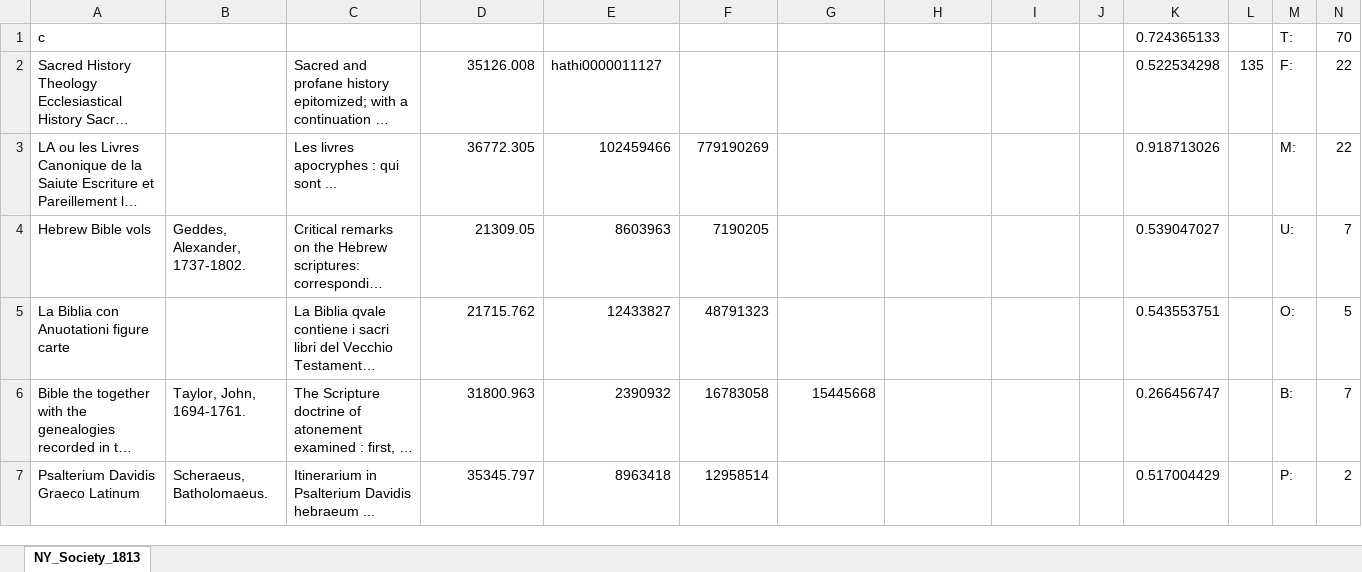
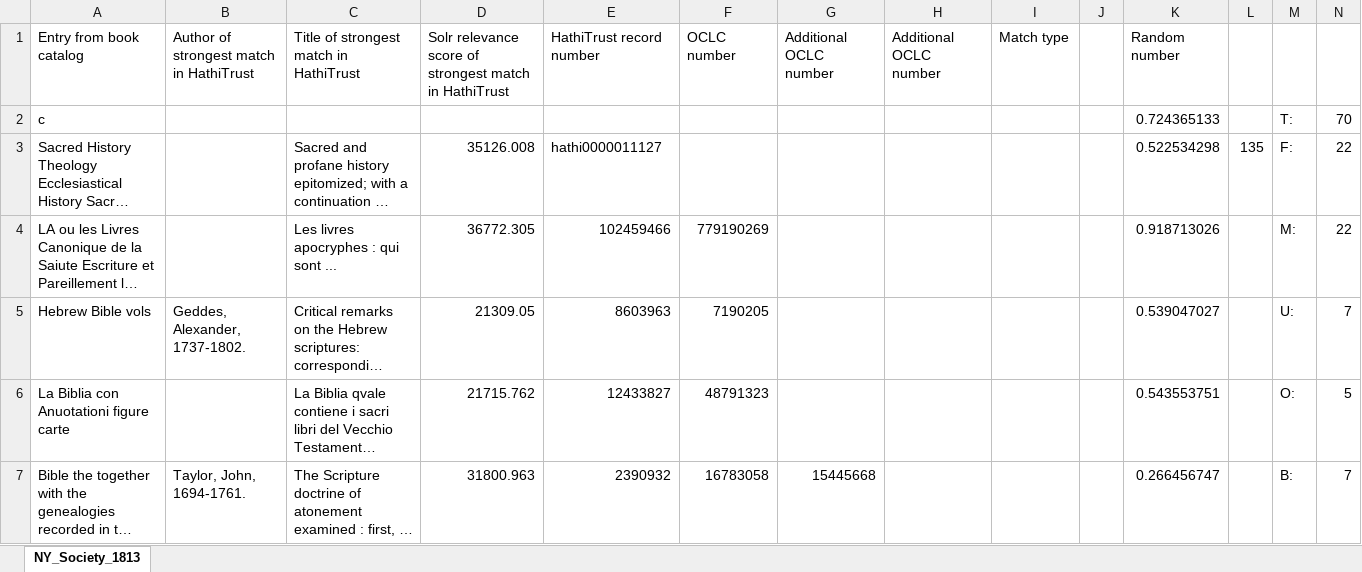
Before and after one commit to julia-bauder/library-catalog-analysis-public, an Excel workbook: processed_files/NY_Society_1813.xlsx, sheet NY_Society_1813, drawn as a sheet; only a part is shown; the shorter side is filled out with more unchanged rows; long unchanged cells end in …; values as stored, in another font and other column widths than the file's, no borders; rows hold the shown columns only; the diff names each change by its address in the sheet, - before the commit and + after, or states it on an @@ line.

Commit message:
Add files via upload

```diff
--- a/processed_files/NY_Society_1813.xlsx (sheet NY_Society_1813)
+++ b/processed_files/NY_Society_1813.xlsx (sheet NY_Society_1813)
+row 1: Entry from book catalog | Author of strongest match in HathiTrust | Title of strongest match in HathiTrust | Solr relevance score of strongest match in HathiTrust | HathiTrust record number | OCLC number | Additional OCLC number | Additional OCLC number | Match type |  | Random number
```
